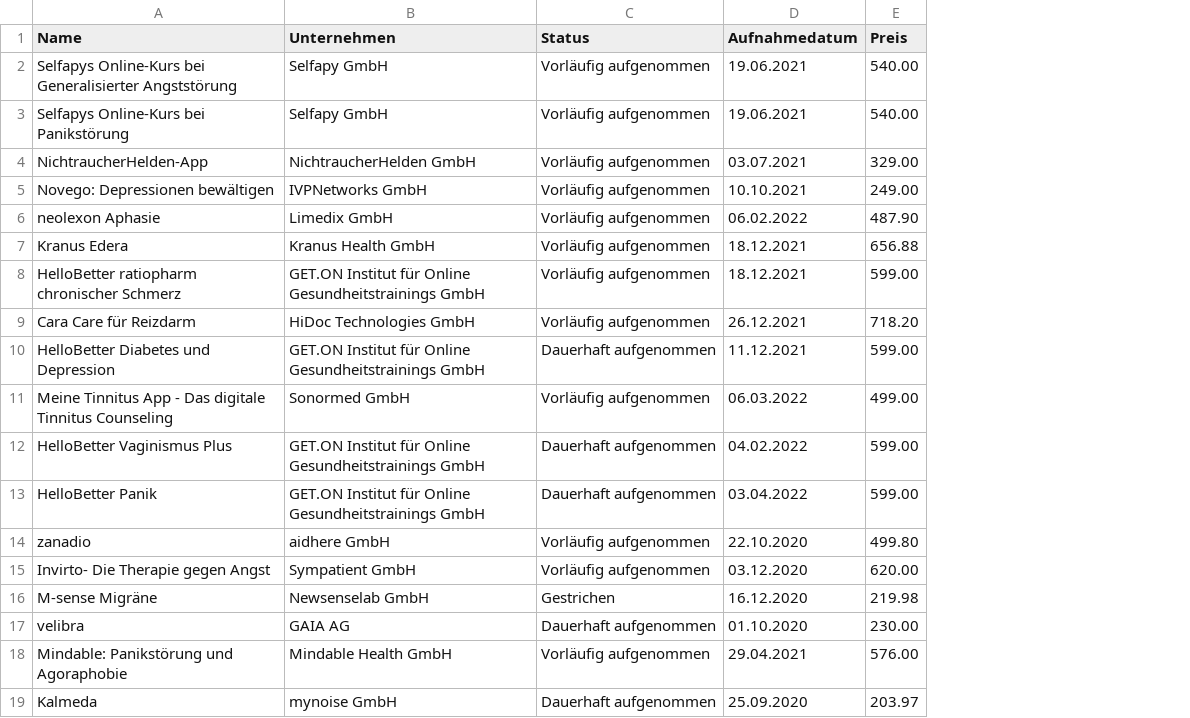
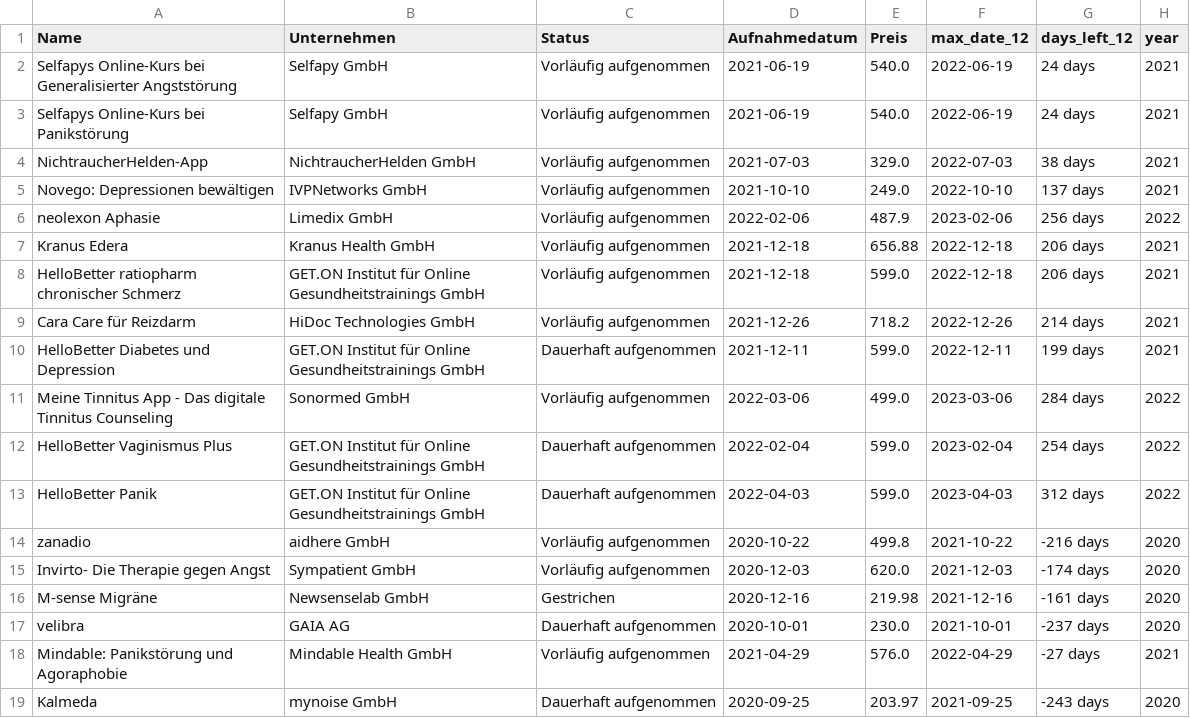
Before and after one commit to DrDataPsych/bfarmWebScrap, a CSV file: df_diga.csv, drawn as a sheet; only a part is shown; the diff covers the shown part only; the diff names each change by its address in the sheet, - before the commit and + after, or states it on an @@ line.

```diff
--- a/df_diga.csv
+++ b/df_diga.csv
+column F (max_date_12), rows 2-19: 2022-06-19 | 2022-06-19 | 2022-07-03 | 2022-10-10 | 2023-02-06 | 2022-12-18 | 2022-12-18 | 2022-12-26 | 2022-12-11 | 2023-03-06 | 2023-02-04 | 2023-04-03 | 2021-10-22 | 2021-12-03 | 2021-12-16 | 2021-10-01 | 2022-04-29 | 2021-09-25
+column G (days_left_12), rows 2-19: 24 days | 24 days | 38 days | 137 days | 256 days | 206 days | 206 days | 214 days | 199 days | 284 days | 254 days | 312 days | -216 days | -174 days | -161 days | -237 days | -27 days | -243 days
+column H (year), rows 2-19: 2021 | 2021 | 2021 | 2021 | 2022 | 2021 | 2021 | 2021 | 2021 | 2022 | 2022 | 2022 | 2020 | 2020 | 2020 | 2020 | 2021 | 2020
-D2:D3 (Aufnahmedatum): 19.06.2021
+D2:D3 (Aufnahmedatum): 2021-06-19
-E2:E3 (Preis): 540.00
+E2:E3 (Preis): 540.0
-D4 (Aufnahmedatum): 03.07.2021
+D4 (Aufnahmedatum): 2021-07-03
-E4 (Preis): 329.00
+E4 (Preis): 329.0
-D5 (Aufnahmedatum): 10.10.2021
+D5 (Aufnahmedatum): 2021-10-10
-E5 (Preis): 249.00
+E5 (Preis): 249.0
-D6 (Aufnahmedatum): 06.02.2022
+D6 (Aufnahmedatum): 2022-02-06
-E6 (Preis): 487.90
+E6 (Preis): 487.9
-D7:D8 (Aufnahmedatum): 18.12.2021
+D7:D8 (Aufnahmedatum): 2021-12-18
-E8 (Preis): 599.00
+E8 (Preis): 599.0
-D9 (Aufnahmedatum): 26.12.2021
+D9 (Aufnahmedatum): 2021-12-26
-E9 (Preis): 718.20
+E9 (Preis): 718.2
-D10 (Aufnahmedatum): 11.12.2021
+D10 (Aufnahmedatum): 2021-12-11
-E10 (Preis): 599.00
+E10 (Preis): 599.0
-D11 (Aufnahmedatum): 06.03.2022
+D11 (Aufnahmedatum): 2022-03-06
-E11 (Preis): 499.00
+E11 (Preis): 499.0
-D12 (Aufnahmedatum): 04.02.2022
+D12 (Aufnahmedatum): 2022-02-04
-E12:E13 (Preis): 599.00
+E12:E13 (Preis): 599.0
-D13 (Aufnahmedatum): 03.04.2022
+D13 (Aufnahmedatum): 2022-04-03
-D14 (Aufnahmedatum): 22.10.2020
+D14 (Aufnahmedatum): 2020-10-22
-E14 (Preis): 499.80
+E14 (Preis): 499.8
-D15 (Aufnahmedatum): 03.12.2020
+D15 (Aufnahmedatum): 2020-12-03
-E15 (Preis): 620.00
+E15 (Preis): 620.0
-D16 (Aufnahmedatum): 16.12.2020
+D16 (Aufnahmedatum): 2020-12-16
-D17 (Aufnahmedatum): 01.10.2020
+D17 (Aufnahmedatum): 2020-10-01
-E17 (Preis): 230.00
+E17 (Preis): 230.0
-D18 (Aufnahmedatum): 29.04.2021
+D18 (Aufnahmedatum): 2021-04-29
-E18 (Preis): 576.00
+E18 (Preis): 576.0
-D19 (Aufnahmedatum): 25.09.2020
+D19 (Aufnahmedatum): 2020-09-25
```
Also changed, not shown: 27 edited cells elsewhere in this file, 5 other files.
